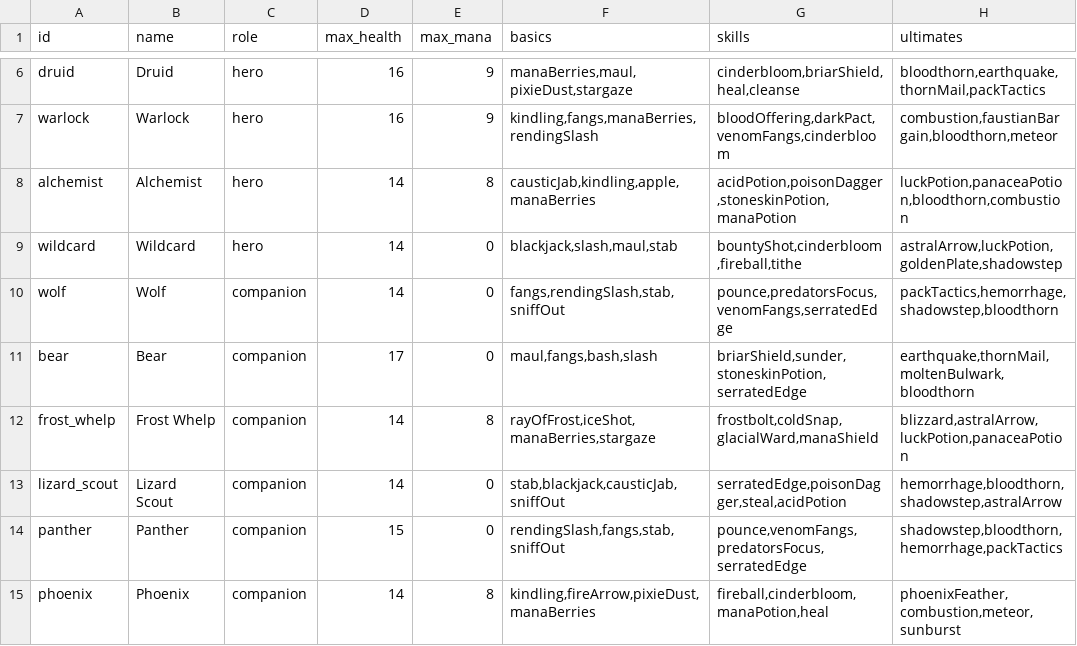
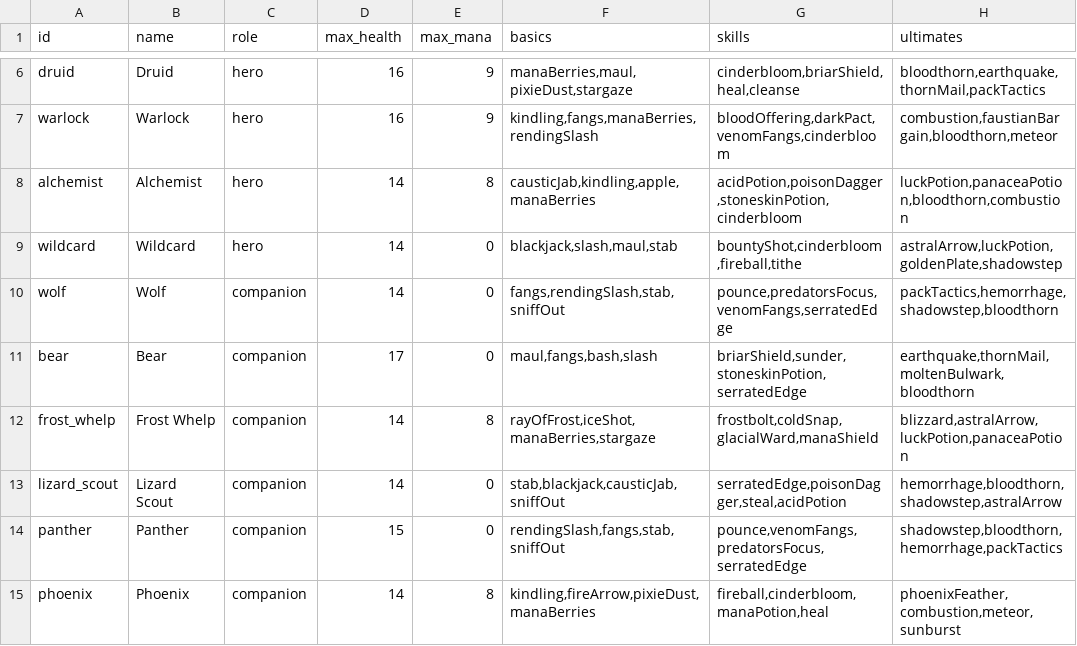
Before and after one commit to Talyen/Trinket, a TSV file: ContentManifest/combatants.tsv, drawn as a sheet; only a part is shown, gaps mark what is left out.

Commit message:
Replace Alchemist Mana Potion with Cinderbloom

```diff
--- a/ContentManifest/combatants.tsv
+++ b/ContentManifest/combatants.tsv
@@ -7,3 +7,3 @@ druid	Druid	hero	16	9	manaBerries,maul,pixieDust,stargaze	cinderbloom,briarShiel
 warlock	Warlock	hero	16	9	kindling,fangs,manaBerries,rendingSlash	bloodOffering,darkPact,venomFangs,cinderbloom	combustion,faustianBargain,bloodthorn,meteor
-alchemist	Alchemist	hero	14	8	causticJab,kindling,apple,manaBerries	acidPotion,poisonDagger,stoneskinPotion,manaPotion	luckPotion,panaceaPotion,bloodthorn,combustion
+alchemist	Alchemist	hero	14	8	causticJab,kindling,apple,manaBerries	acidPotion,poisonDagger,stoneskinPotion,cinderbloom	luckPotion,panaceaPotion,bloodthorn,combustion
 wildcard	Wildcard	hero	14	0	blackjack,slash,maul,stab	bountyShot,cinderbloom,fireball,tithe	astralArrow,luckPotion,goldenPlate,shadowstep
```
Also changed, not shown: 4 other files.
